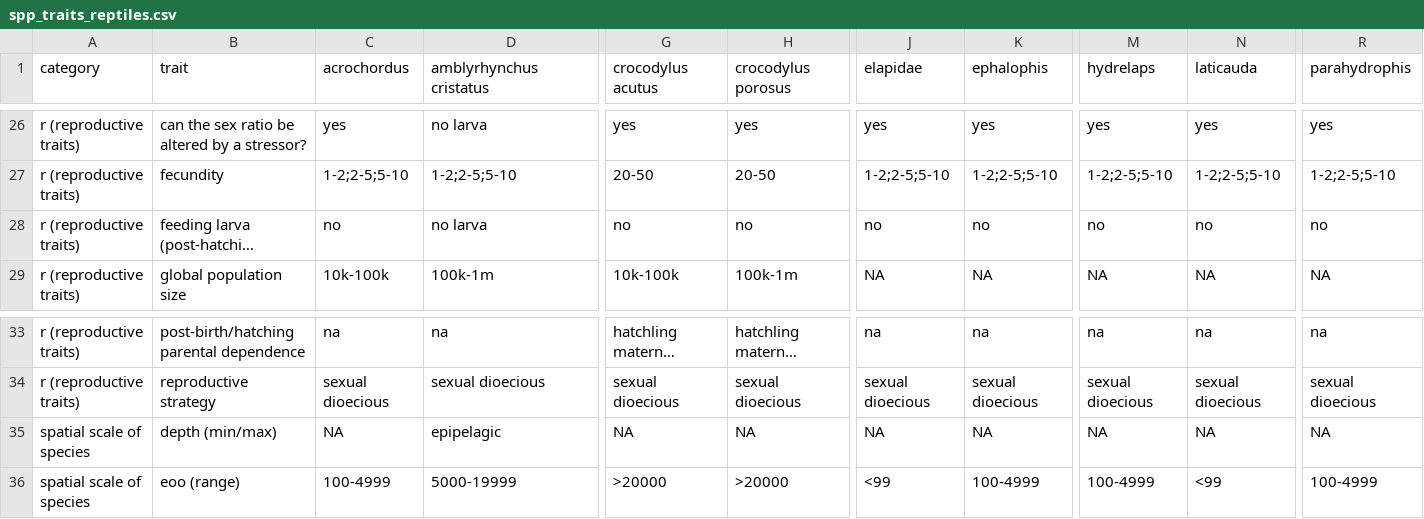
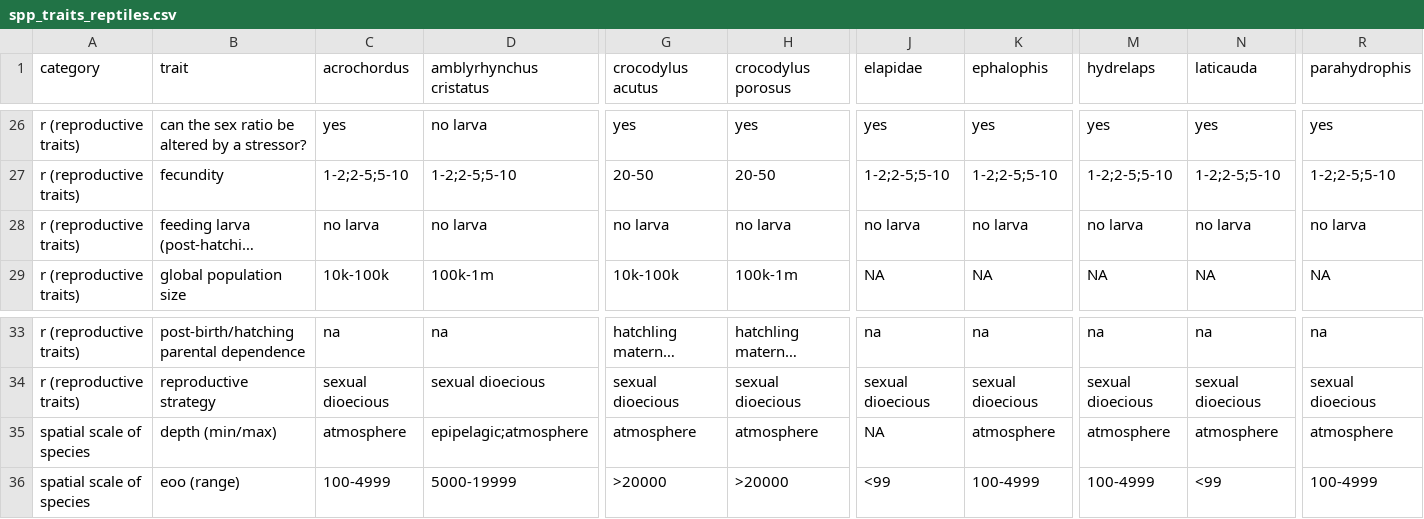
Before and after one commit to mapping-marine-spp-vuln/spp_vuln_framework, a CSV file: _raw_data/spp_trait_csvs/spp_traits_reptiles.csv, drawn as a sheet; only a part is shown, gaps mark what is left out; long unchanged cells end in …; the diff covers the shown part only; the diff names each change by its address in the sheet, - before the commit and + after, or states it on an @@ line.

Commit message:
updated code and trait value key for feeding/calcifying larvae; added atmosphere zone based on intertidal/flight/terrestrial-marine.

```diff
--- a/_raw_data/spp_trait_csvs/spp_traits_reptiles.csv
+++ b/_raw_data/spp_trait_csvs/spp_traits_reptiles.csv
-C28 (acrochordus): no
+C28 (acrochordus): no larva
-G28 (crocodylus acutus): no
+G28 (crocodylus acutus): no larva
-H28 (crocodylus porosus): no
+H28 (crocodylus porosus): no larva
-J28 (elapidae): no
+J28 (elapidae): no larva
-K28 (ephalophis): no
+K28 (ephalophis): no larva
-M28 (hydrelaps): no
+M28 (hydrelaps): no larva
-N28 (laticauda): no
+N28 (laticauda): no larva
-R28 (parahydrophis): no
+R28 (parahydrophis): no larva
-C35 (acrochordus): NA
+C35 (acrochordus): atmosphere
-D35 (amblyrhynchus cristatus): epipelagic
+D35 (amblyrhynchus cristatus): epipelagic;atmosphere
-G35 (crocodylus acutus): NA
+G35 (crocodylus acutus): atmosphere
-H35 (crocodylus porosus): NA
+H35 (crocodylus porosus): atmosphere
-K35 (ephalophis): NA
+K35 (ephalophis): atmosphere
-M35 (hydrelaps): NA
+M35 (hydrelaps): atmosphere
-N35 (laticauda): NA
+N35 (laticauda): atmosphere
-R35 (parahydrophis): NA
+R35 (parahydrophis): atmosphere
```
Also changed, not shown: 7 edited cells elsewhere in this file, _raw_data/spp_trait_csvs/spp_traits_corals.csv, _raw_data/spp_trait_csvs/spp_traits_crustacea_arthropods.csv, 25 other files.
